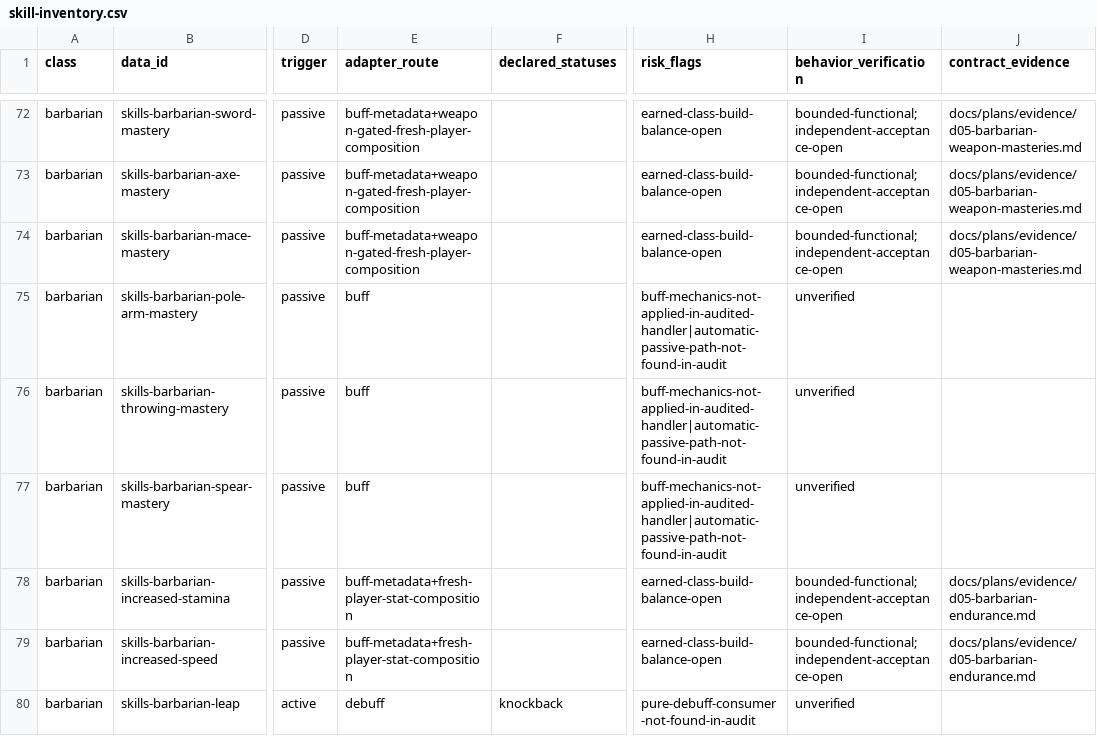
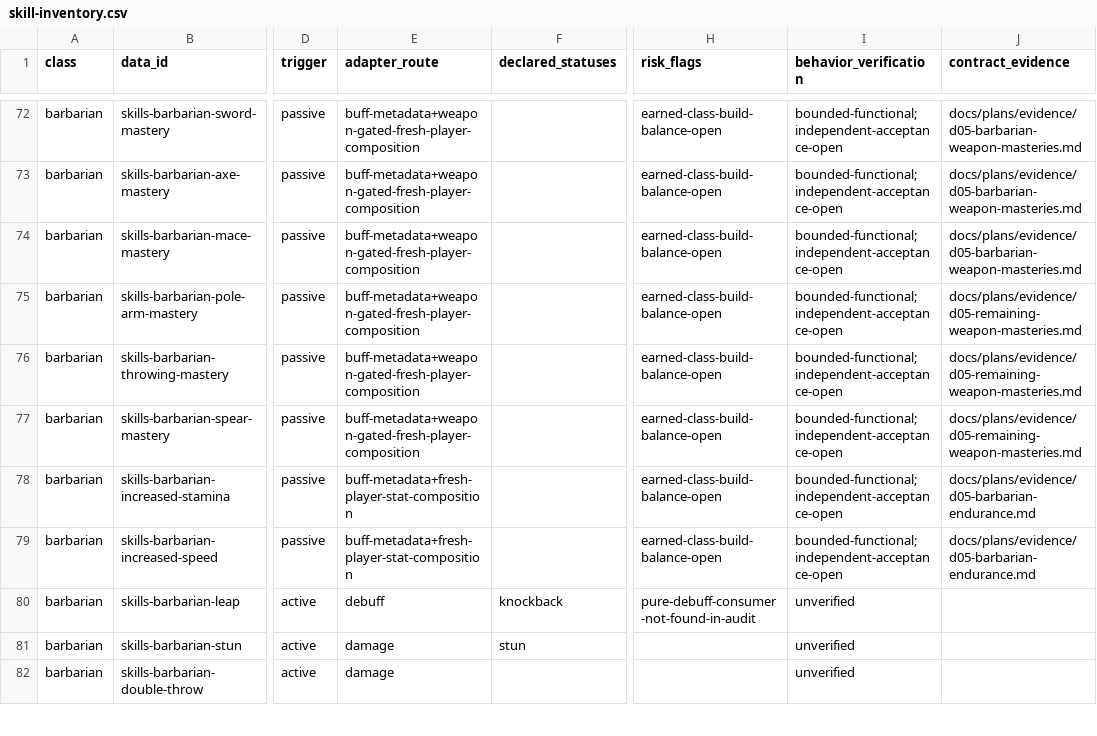
Before and after one commit to phoenixzqy/D2H5TextGame, a CSV file: docs/plans/skill-inventory.csv, drawn as a sheet; only a part is shown, gaps mark what is left out; the shorter side is filled out with more unchanged rows; the diff names each change by its address in the sheet, - before the commit and + after, or states it on an @@ line.

```diff
--- a/docs/plans/skill-inventory.csv
+++ b/docs/plans/skill-inventory.csv
-E75:E77 (adapter_route): buff
+E75:E77 (adapter_route): buff-metadata+weapon-gated-fresh-player-composition
-H75:H77 (risk_flags): buff-mechanics-not-applied-in-audited-handler|automatic-passive-path-not-found-in-audit
+H75:H77 (risk_flags): earned-class-build-balance-open
-I75:I77 (behavior_verification): unverified
+I75:I77 (behavior_verification): bounded-functional;independent-acceptance-open
-J75:J77 (contract_evidence): (empty)
+J75:J77 (contract_evidence): docs/plans/evidence/d05-remaining-weapon-masteries.md
```
Also changed, not shown: 19 other files.
